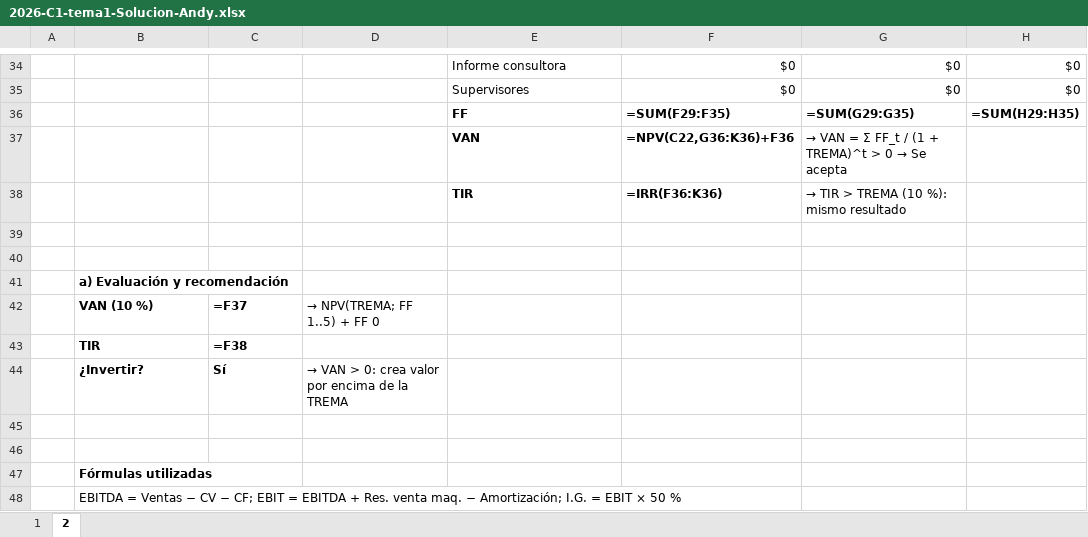
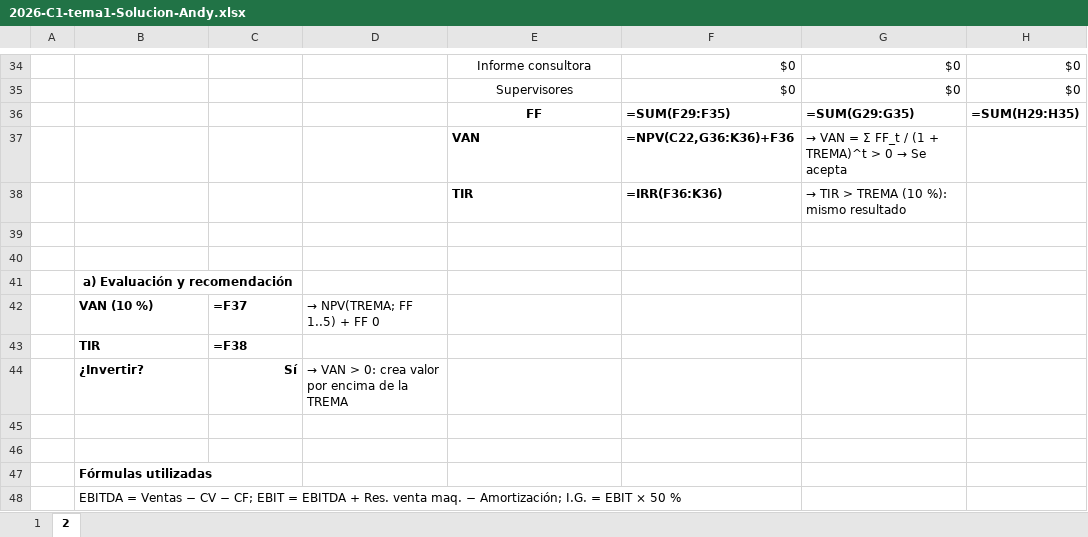
Before and after one commit to franciscocostaa/economia-para-ingenieros, an Excel workbook: practica/segundo-parcial/2026-C1-tema1-Solucion-Andy.xlsx, sheet 2, drawn as a sheet; only a part is shown, gaps mark what is left out; values as stored, in another font and other column widths than the file's, no borders; formulas without a stored value are shown as written; the diff covers the shown part only; the diff names each change by its address in the sheet, - before the commit and + after, or states it on an @@ line.

```diff
--- a/practica/segundo-parcial/2026-C1-tema1-Solucion-Andy.xlsx (sheet 2)
+++ b/practica/segundo-parcial/2026-C1-tema1-Solucion-Andy.xlsx (sheet 2)
-E34:E36 alignment: left
+E34:E36 alignment: center
-B41 alignment: left
+B41 alignment: center
+B41:C41 merged
-C44 alignment: left
+C44 alignment: right
```
Also changed, not shown: cell formats and merged cells elsewhere in this sheet, sheet 1, 1 other file.
